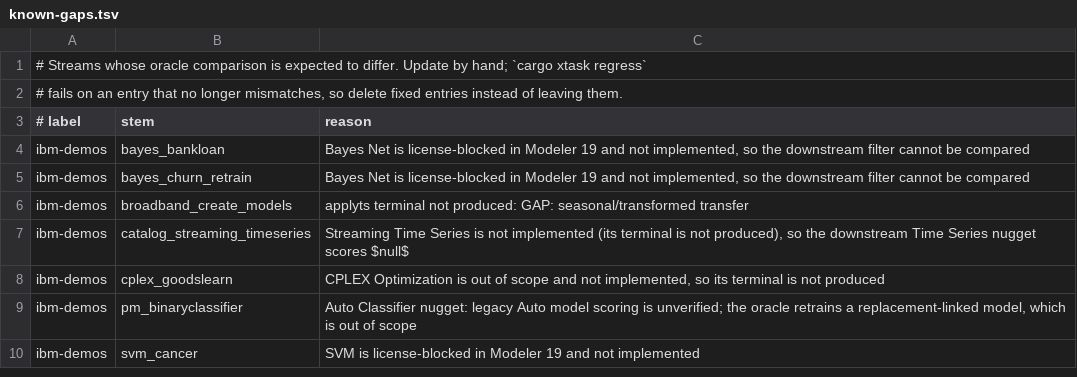
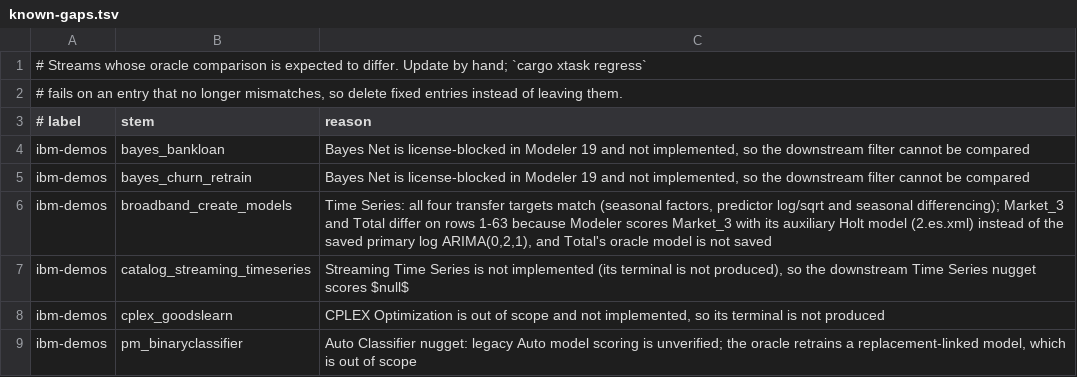
Before and after one commit to witold-andelie/data-mining-software, a TSV file: xtask/known-gaps.tsv, drawn as a sheet; only a part is shown; the shorter side is filled out with more unchanged rows.

```diff
--- a/xtask/known-gaps.tsv
+++ b/xtask/known-gaps.tsv
@@ -5,3 +5,3 @@ ibm-demos	bayes_bankloan	Bayes Net is license-blocked in Modeler 19 and not impl
 ibm-demos	bayes_churn_retrain	Bayes Net is license-blocked in Modeler 19 and not implemented, so the downstream filter cannot be compared
-ibm-demos	broadband_create_models	applyts terminal not produced: GAP: seasonal/transformed transfer
+ibm-demos	broadband_create_models	Time Series: all four transfer targets match (seasonal factors, predictor log/sqrt and seasonal differencing); Market_3 and Total differ on rows 1-63 because Modeler scores Market_3 with its auxiliary Holt model (2.es.xml) instead of the saved primary log ARIMA(0,2,1), and Total's oracle model is not saved
 ibm-demos	catalog_streaming_timeseries	Streaming Time Series is not implemented (its terminal is not produced), so the downstream Time Series nugget scores $null$
```
Also changed, not shown: 5 other files.
